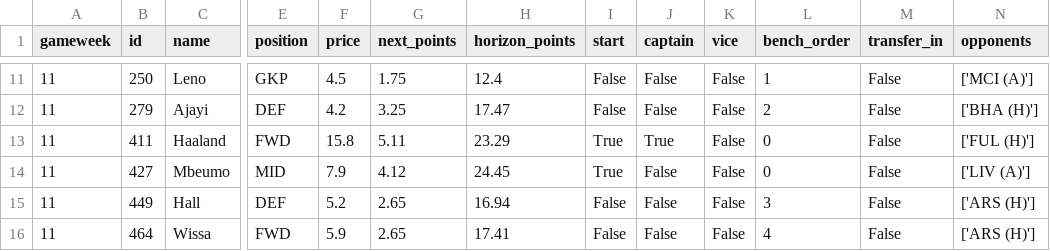
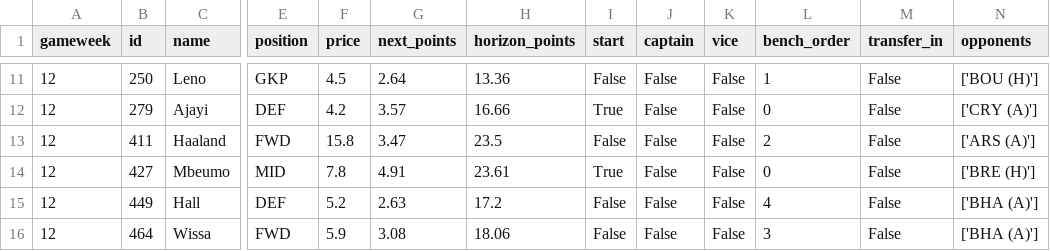
Before and after one commit to Punit-7/pl-analytics, a CSV file: modelling/reports/fpl_squad.csv, drawn as a sheet; only a part is shown, gaps mark what is left out; the diff covers the shown part only; the diff names each change by its address in the sheet, - before the commit and + after, or states it on an @@ line.

```diff
--- a/modelling/reports/fpl_squad.csv
+++ b/modelling/reports/fpl_squad.csv
-A11:A16 (gameweek): 11
+A11:A16 (gameweek): 12
-G11 (next_points): 1.75
+G11 (next_points): 2.64
-H11 (horizon_points): 12.4
+H11 (horizon_points): 13.36
-N11 (opponents): ['MCI (A)']
+N11 (opponents): ['BOU (H)']
-G12 (next_points): 3.25
+G12 (next_points): 3.57
-H12 (horizon_points): 17.47
+H12 (horizon_points): 16.66
-I12 (start): False
+I12 (start): True
-L12 (bench_order): 2
+L12 (bench_order): 0
-N12 (opponents): ['BHA (H)']
+N12 (opponents): ['CRY (A)']
-G13 (next_points): 5.11
+G13 (next_points): 3.47
-H13 (horizon_points): 23.29
+H13 (horizon_points): 23.5
-I13 (start): True
+I13 (start): False
-J13 (captain): True
+J13 (captain): False
-L13 (bench_order): 0
+L13 (bench_order): 2
-N13 (opponents): ['FUL (H)']
+N13 (opponents): ['ARS (A)']
-F14 (price): 7.9
+F14 (price): 7.8
-G14 (next_points): 4.12
+G14 (next_points): 4.91
-H14 (horizon_points): 24.45
+H14 (horizon_points): 23.61
-N14 (opponents): ['LIV (A)']
+N14 (opponents): ['BRE (H)']
-G15 (next_points): 2.65
+G15 (next_points): 2.63
-H15 (horizon_points): 16.94
+H15 (horizon_points): 17.2
-L15 (bench_order): 3
+L15 (bench_order): 4
-N15:N16 (opponents): ['ARS (H)']
+N15:N16 (opponents): ['BHA (A)']
-G16 (next_points): 2.65
+G16 (next_points): 3.08
-H16 (horizon_points): 17.41
+H16 (horizon_points): 18.06
-L16 (bench_order): 4
+L16 (bench_order): 3
```
Also changed, not shown: 1 added row, 1 removed row and 36 edited cells elsewhere in this file, 6 other files.
